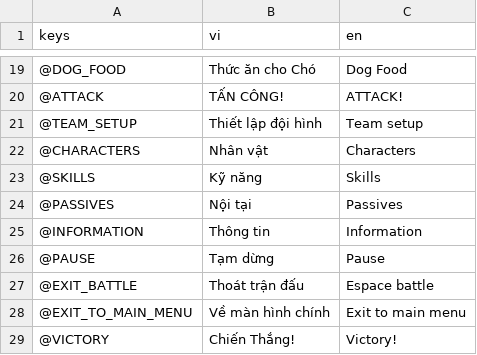
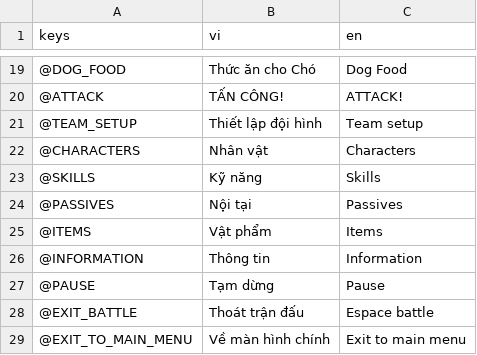
Before and after one commit to comaybay/the-battle-dogs-kltn, a CSV file: resources/translations/translations_common.csv, drawn as a sheet; only a part is shown, gaps mark what is left out; the shorter side is filled out with more unchanged rows.

Commit message:
fix: vulkan device lost / update translations / save data sw

```diff
--- a/resources/translations/translations_common.csv
+++ b/resources/translations/translations_common.csv
@@ -25,2 +25,3 @@ keys,vi,en
 @PASSIVES,Nội tại,Passives
+@ITEMS,Vật phẩm,Items
 @INFORMATION,Thông tin,Information
```
Also changed, not shown: resources/translations/translations_dialogue.csv, 21 other files.
